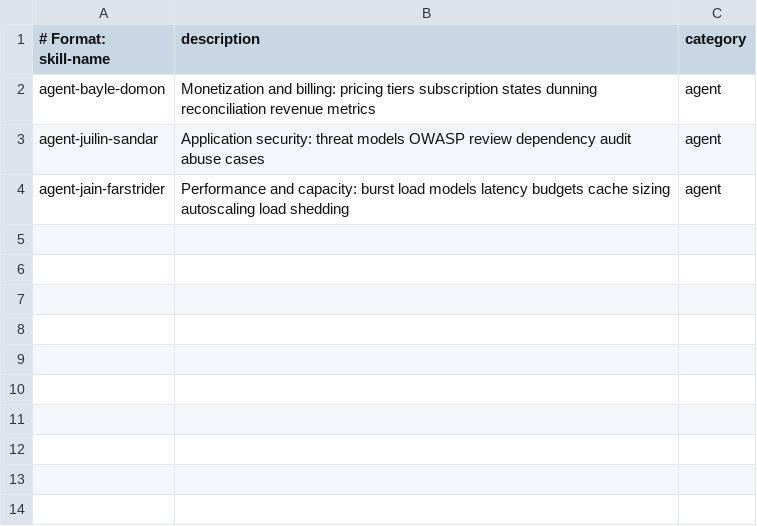
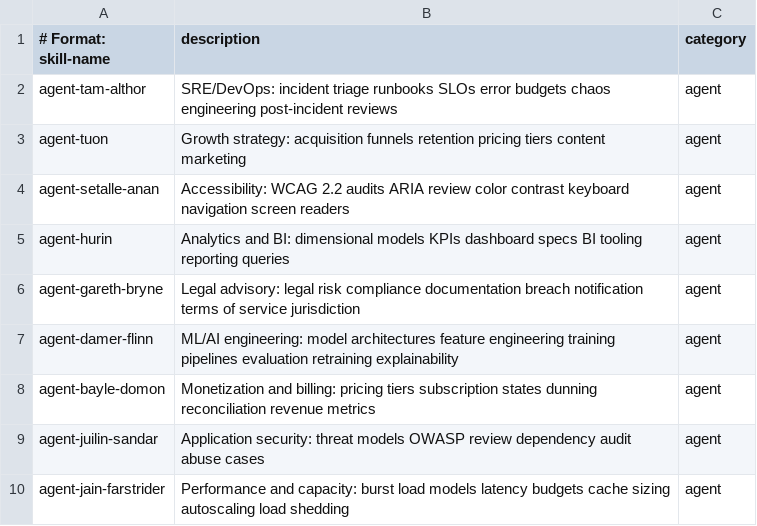
Before and after one commit to rlquigley/keelswell, a CSV file: _bmad/custom/module-help.csv, drawn as a sheet; the diff names each change by its address in the sheet, - before the commit and + after, or states it on an @@ line.

Commit message:
fix: v0.4.1 residual cleanup -- --modules install command, .agents/ alignment, identity fallbacks
README install command carries --modules bmm,cis,tea,bmb
(scratch-verified: 4 module config.yamls, 97 skills, valid config.toml;
F-10 closed for documented installs). .agents/ tree aligned in place per
RQ's disposition decision: 28 files across the 13 vanilla skills + retro,
each verified byte-identical to its v0.2.0 baseline before copying the
current aligned content over; TEA knowledge attributions untouched;
tree stays installer-unmanaged. QA/master customize.toml fallback
identities aligned (Aviendha, Rand al'Thor); module-help.csv backfilled
to all 9 customs. Runbook logs the fresh-install descriptor nuance
(overlay pins do not travel; registry names cosmetic-only in other
projects).

```diff
--- a/_bmad/custom/module-help.csv
+++ b/_bmad/custom/module-help.csv
+row 2: agent-tam-althor | SRE/DevOps: incident triage runbooks SLOs error budgets chaos engineering post-incident reviews | agent
+row 3: agent-tuon | Growth strategy: acquisition funnels retention pricing tiers content marketing | agent
+row 4: agent-setalle-anan | Accessibility: WCAG 2.2 audits ARIA review color contrast keyboard navigation screen readers | agent
+row 5: agent-hurin | Analytics and BI: dimensional models KPIs dashboard specs BI tooling reporting queries | agent
+row 6: agent-gareth-bryne | Legal advisory: legal risk compliance documentation breach notification terms of service jurisdiction | agent
+row 7: agent-damer-flinn | ML/AI engineering: model architectures feature engineering training pipelines evaluation retraining explainability | agent
```
Also changed, not shown: 36 other files.
